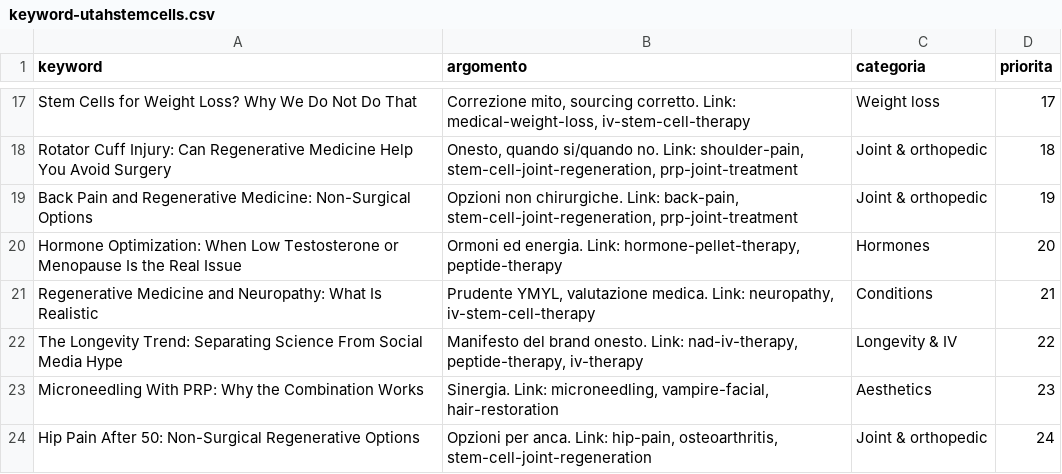
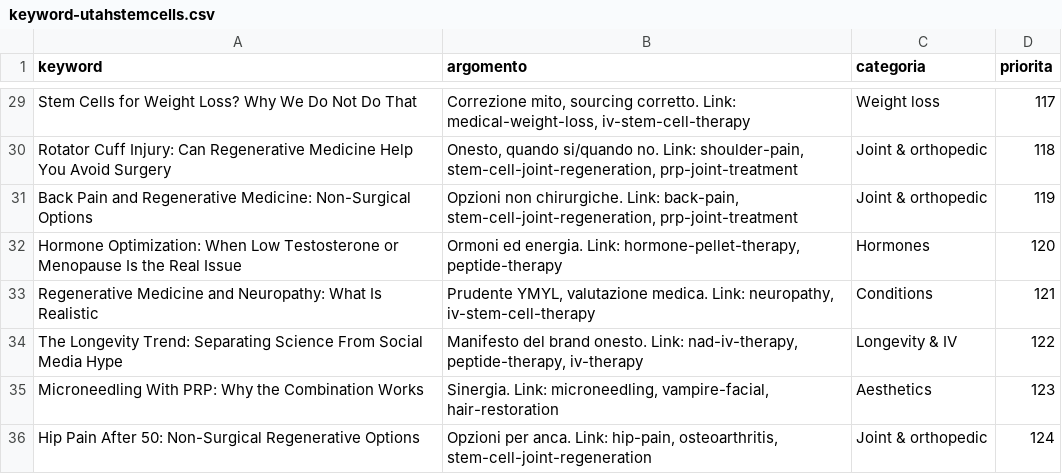
Before and after one commit to alexcappello2023/utahstemcells.com, a CSV file: keywords/keyword-utahstemcells.csv, drawn as a sheet; only a part is shown, gaps mark what is left out; addresses are those after the commit; the diff covers the shown part only; the diff names each change by its address in the sheet, - before the commit and + after, or states it on an @@ line.

```diff
--- a/keywords/keyword-utahstemcells.csv
+++ b/keywords/keyword-utahstemcells.csv
-D29 (priorita): 17
+D29 (priorita): 117
-D30 (priorita): 18
+D30 (priorita): 118
-D31 (priorita): 19
+D31 (priorita): 119
-D32 (priorita): 20
+D32 (priorita): 120
-D33 (priorita): 21
+D33 (priorita): 121
-D34 (priorita): 22
+D34 (priorita): 122
-D35 (priorita): 23
+D35 (priorita): 123
-D36 (priorita): 24
+D36 (priorita): 124
```
Also changed, not shown: 12 added rows and 15 edited cells elsewhere in this file.
